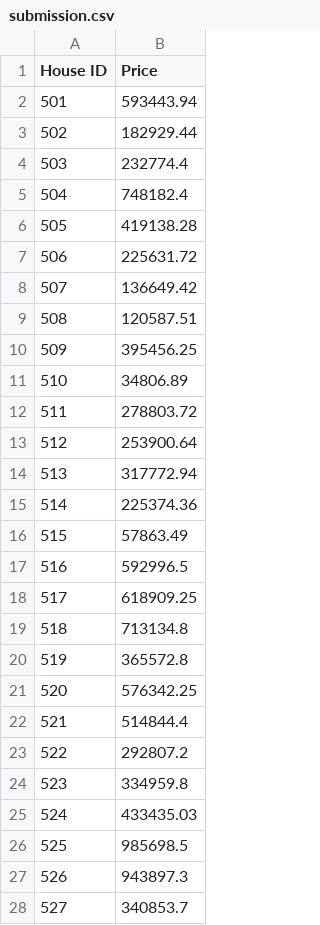
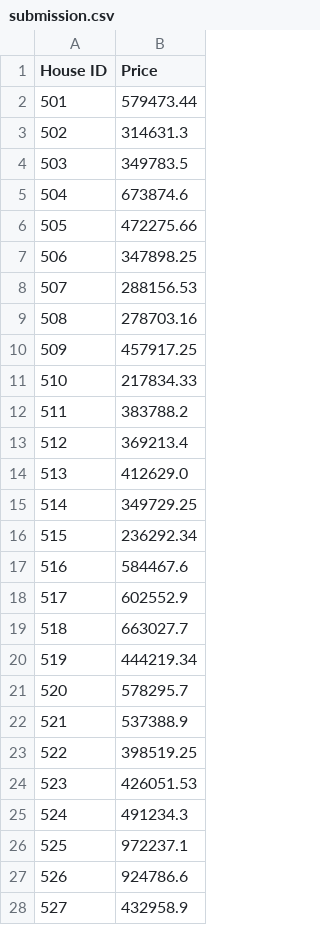
Before and after one commit to juliaboschman/Deep-Learning-Portfolio, a CSV file: submission.csv, drawn as a sheet; only a part is shown; the diff covers the shown part only.

```diff
--- a/submission.csv
+++ b/submission.csv
@@ -1,28 +1,28 @@
 House ID,Price
-501,593443.94
-502,182929.44
-503,232774.4
-504,748182.4
-505,419138.28
-506,225631.72
-507,136649.42
-508,120587.51
-509,395456.25
-510,34806.89
-511,278803.72
-512,253900.64
-513,317772.94
-514,225374.36
-515,57863.49
-516,592996.5
-517,618909.25
-518,713134.8
-519,365572.8
-520,576342.25
-521,514844.4
-522,292807.2
-523,334959.8
-524,433435.03
-525,985698.5
-526,943897.3
-527,340853.7
+501,579473.44
+502,314631.3
+503,349783.5
+504,673874.6
+505,472275.66
+506,347898.25
+507,288156.53
+508,278703.16
+509,457917.25
+510,217834.33
+511,383788.2
+512,369213.4
+513,412629.0
+514,349729.25
+515,236292.34
+516,584467.6
+517,602552.9
+518,663027.7
+519,444219.34
+520,578295.7
+521,537388.9
+522,398519.25
+523,426051.53
+524,491234.3
+525,972237.1
+526,924786.6
+527,432958.9
```
Also changed, not shown: 8 edited cells elsewhere in this file, 22 other files.
